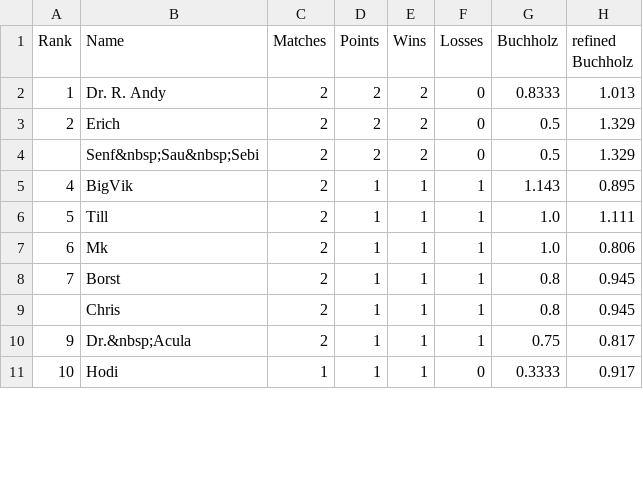
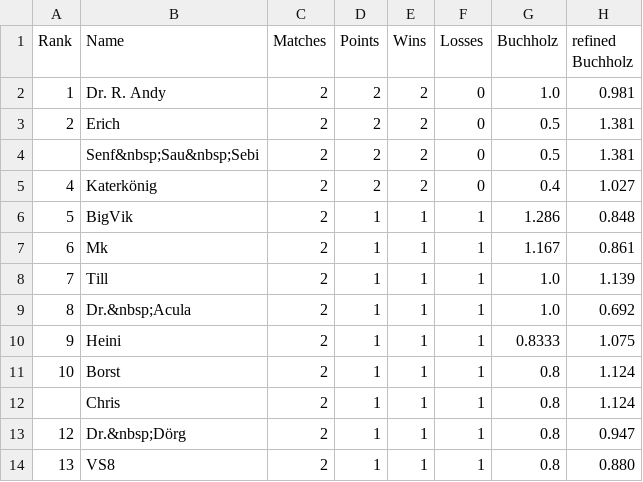
Before and after one commit to flunkypiraten/flunkypiraten.github.io, a CSV file: _data/table.csv, drawn as a sheet; only a part is shown; the diff covers the shown part only.

Commit message:
Update table, match, and breaks data

```diff
--- a/_data/table.csv
+++ b/_data/table.csv
@@ -1,11 +1,14 @@
 Rank,Name,Matches,Points,Wins,Losses,Buchholz,refined Buchholz
-1,Dr. R. Andy,2,2,2,0,0.8333,1.013
-2,Erich,2,2,2,0,0.5,1.329
-,Senf&nbsp;Sau&nbsp;Sebi,2,2,2,0,0.5,1.329
-4,BigVik,2,1,1,1,1.143,0.895
-5,Till,2,1,1,1,1.0,1.111
-6,Mk,2,1,1,1,1.0,0.806
-7,Borst,2,1,1,1,0.8,0.945
-,Chris,2,1,1,1,0.8,0.945
-9,Dr.&nbsp;Acula,2,1,1,1,0.75,0.817
-10,Hodi,1,1,1,0,0.3333,0.917
+1,Dr. R. Andy,2,2,2,0,1.0,0.981
+2,Erich,2,2,2,0,0.5,1.381
+,Senf&nbsp;Sau&nbsp;Sebi,2,2,2,0,0.5,1.381
+4,Katerkönig,2,2,2,0,0.4,1.027
+5,BigVik,2,1,1,1,1.286,0.848
+6,Mk,2,1,1,1,1.167,0.861
+7,Till,2,1,1,1,1.0,1.139
+8,Dr.&nbsp;Acula,2,1,1,1,1.0,0.692
+9,Heini,2,1,1,1,0.8333,1.075
+10,Borst,2,1,1,1,0.8,1.124
+,Chris,2,1,1,1,0.8,1.124
+12,Dr.&nbsp;Dörg,2,1,1,1,0.8,0.947
+13,VS8,2,1,1,1,0.8,0.880
```
Also changed, not shown: 1 added row, 4 removed rows and 16 edited cells elsewhere in this file, 1 other file.
